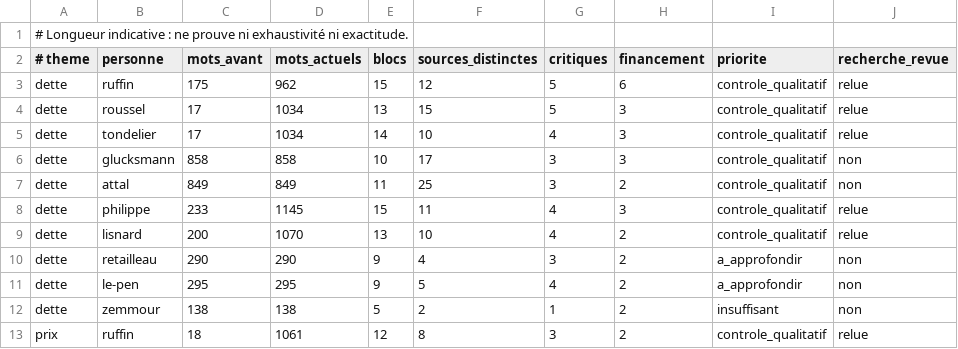
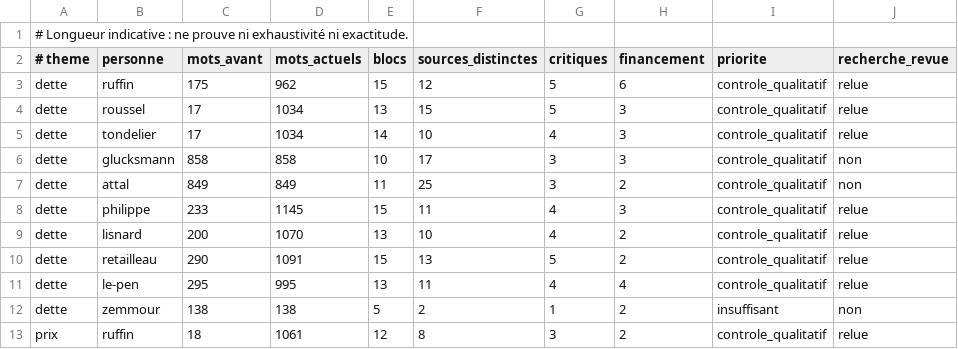
Before and after one commit to adrienconrath/pourquivoter, a TSV file: data/audit-couverture.tsv, drawn as a sheet; only a part is shown.

```diff
--- a/data/audit-couverture.tsv
+++ b/data/audit-couverture.tsv
@@ -9,4 +9,4 @@ dette|philippe|233|1145|15|11|4|3|controle_qualitatif|relue
 dette|lisnard|200|1070|13|10|4|2|controle_qualitatif|relue
-dette|retailleau|290|290|9|4|3|2|a_approfondir|non
-dette|le-pen|295|295|9|5|4|2|a_approfondir|non
+dette|retailleau|290|1091|15|13|5|2|controle_qualitatif|relue
+dette|le-pen|295|995|13|11|4|4|controle_qualitatif|relue
 dette|zemmour|138|138|5|2|1|2|insuffisant|non
```
Also changed, not shown: data/recherches.tsv, data/sources.tsv, 4 other files.
